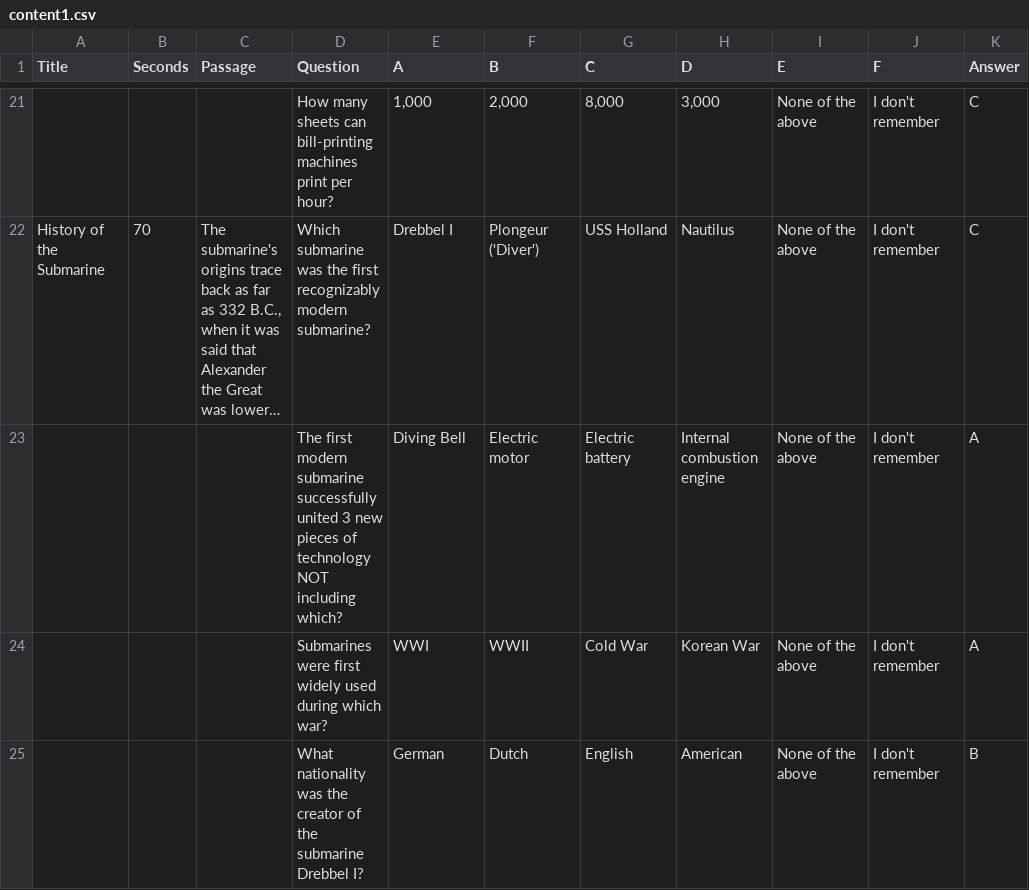
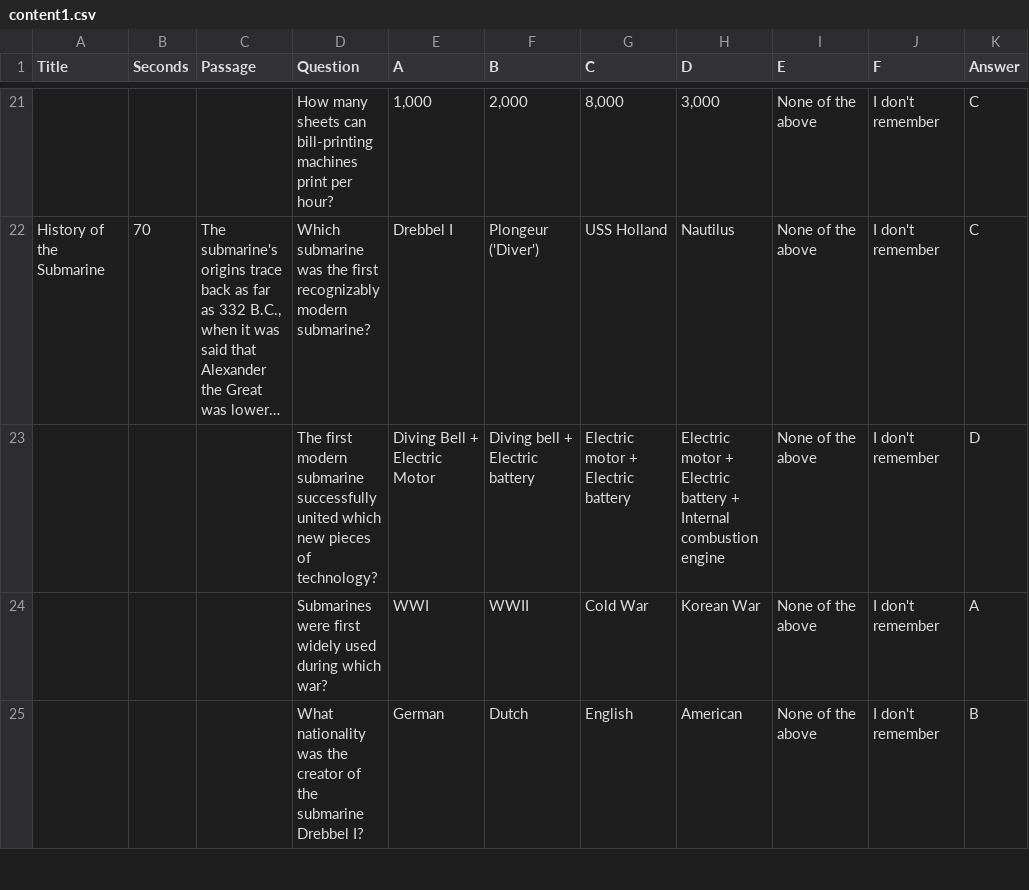
Before and after one commit to gunnarmein-ucbischool/w241-rote, a CSV file: src/main/WEBAPP/content1.csv, drawn as a sheet; only a part is shown, gaps mark what is left out; long unchanged cells end in …; removed rows and columns are numbered as before the commit, all else as after; the diff names each change by its address in the sheet, - before the commit and + after, or states it on an @@ line.

```diff
--- a/src/main/WEBAPP/content1.csv
+++ b/src/main/WEBAPP/content1.csv
-row 23:  |  |  | The first modern submarine successfully united 3 new pieces of technology NOT including which? | Diving Bell | Electric motor | Electric battery | Internal combustion engine | None of the above | I don't remember | A
+row 23:  |  |  | The first modern submarine successfully united which new pieces of technology? | Diving Bell + Electric Motor | Diving bell + Electric battery | Electric motor + Electric battery | Electric motor + Electric battery + Internal combustion engine | None of the above | I don't remember | D
```
Also changed, not shown: 23 other files.
